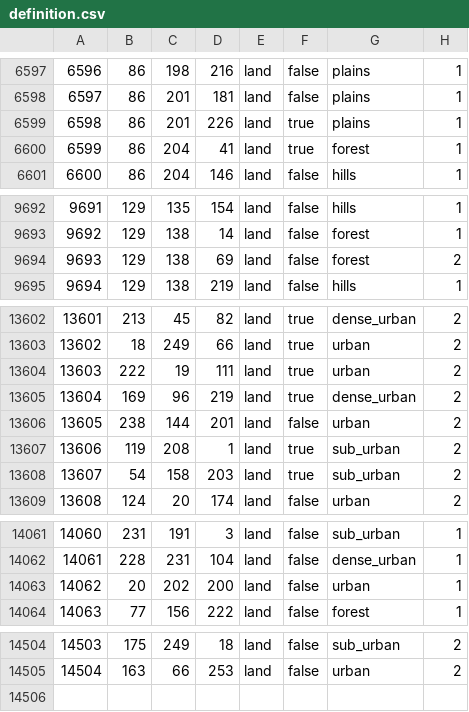
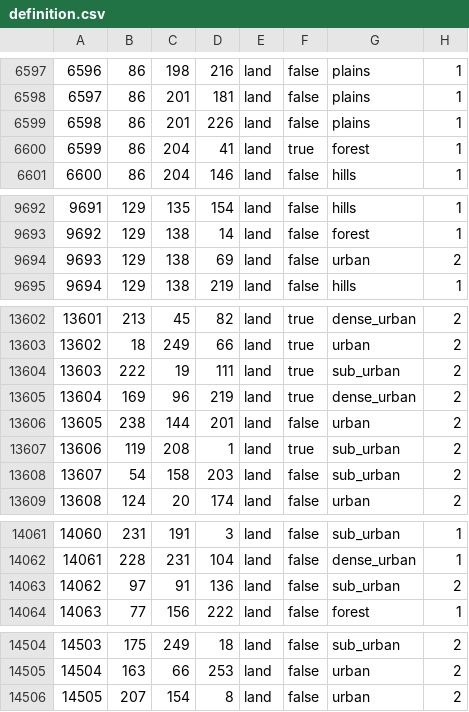
Before and after one commit to TheGamerCant/Modern-Day-Sandbox, a CSV file: map/definition.csv, drawn as a sheet; only a part is shown, gaps mark what is left out; the diff covers the shown part only.

```diff
--- a/map/definition.csv
+++ b/map/definition.csv
@@ -6598,3 +6598,3 @@
 6597;86;201;181;land;false;plains;1
-6598;86;201;226;land;true;plains;1
+6598;86;201;226;land;false;plains;1
 6599;86;204;41;land;true;forest;1
@@ -9693,3 +9693,3 @@
 9692;129;138;14;land;false;forest;1
-9693;129;138;69;land;false;forest;2
+9693;129;138;69;land;false;urban;2
 9694;129;138;219;land;false;hills;1
@@ -13603,3 +13603,3 @@
 13602;18;249;66;land;true;urban;2
-13603;222;19;111;land;true;urban;2
+13603;222;19;111;land;true;sub_urban;2
 13604;169;96;219;land;true;dense_urban;2
@@ -13607,3 +13607,3 @@
 13606;119;208;1;land;true;sub_urban;2
-13607;54;158;203;land;true;sub_urban;2
+13607;54;158;203;land;false;sub_urban;2
 13608;124;20;174;land;false;urban;2
@@ -14062,3 +14062,3 @@
 14061;228;231;104;land;false;dense_urban;1
-14062;20;202;200;land;false;urban;1
+14062;97;91;136;land;false;sub_urban;2
 14063;77;156;222;land;false;forest;1
@@ -14505 +14505,2 @@
 14504;163;66;253;land;false;urban;2
+14505;207;154;8;land;false;urban;2
```
Also changed, not shown: 5 added rows, 5 removed rows and 1 edited cell elsewhere in this file, 45 other files.
